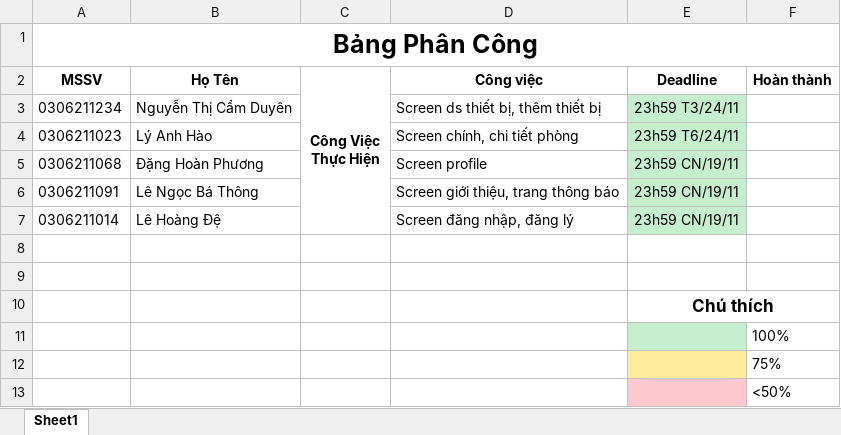
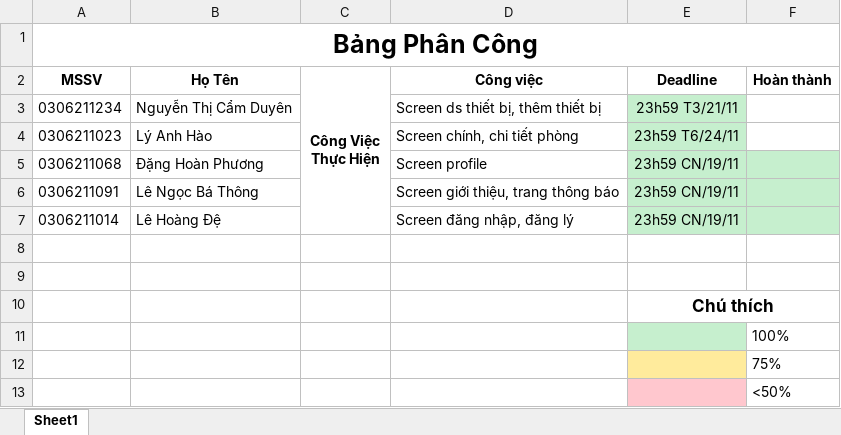
Before and after one commit to vongola-le/DoAn_Nhung, an Excel workbook: DoAn/bangPhanCong_dot3.xlsx, sheet Sheet1, drawn as a sheet; values as stored, in another font and other column widths than the file's, no borders; the diff names each change by its address in the sheet, - before the commit and + after, or states it on an @@ line.

Commit message:
Update bangPhanCong_dot3.xlsx

```diff
--- a/DoAn/bangPhanCong_dot3.xlsx (sheet Sheet1)
+++ b/DoAn/bangPhanCong_dot3.xlsx (sheet Sheet1)
-E3 (Deadline): 23h59 T3/24/11
+E3 (Deadline): 23h59 T3/21/11
-F5:F7 fill: none
+F5:F7 fill: #C6EFCE
```
